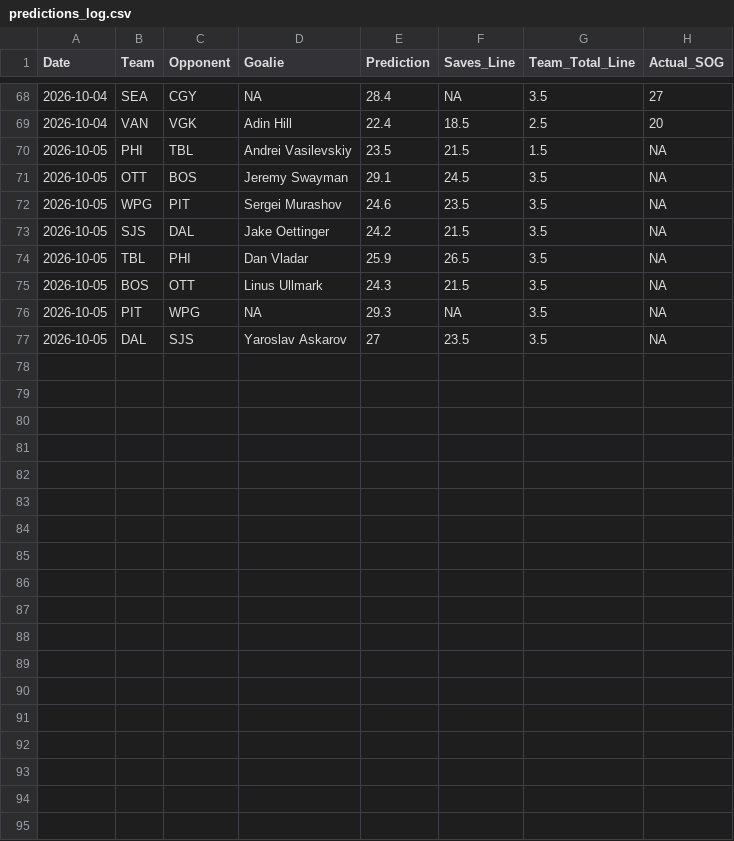
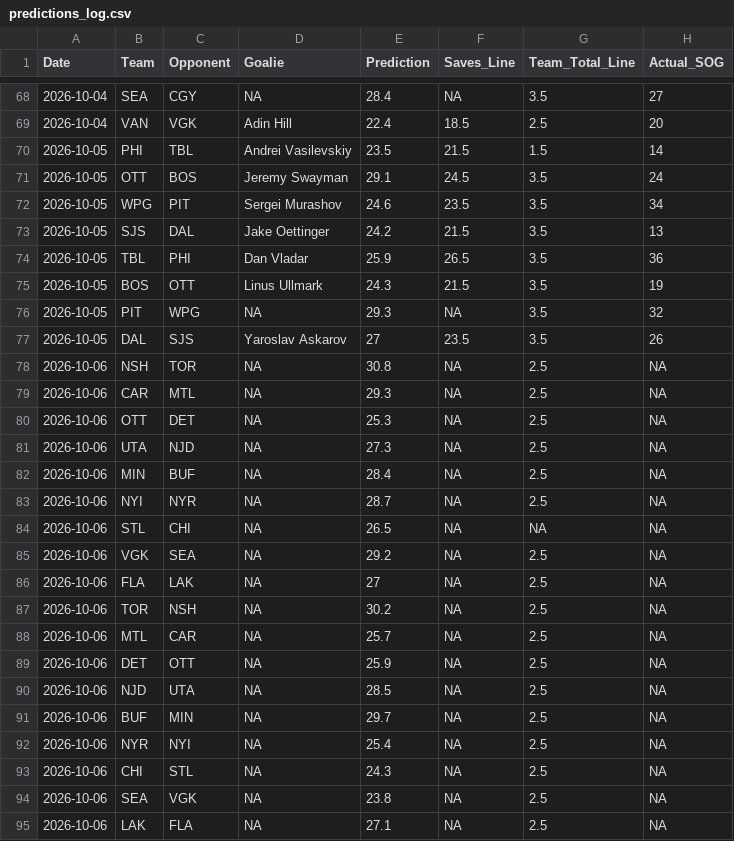
Before and after one commit to rysohn/nhl-sog-model, a CSV file: predictions_log.csv, drawn as a sheet; only a part is shown, gaps mark what is left out.

```diff
--- a/predictions_log.csv
+++ b/predictions_log.csv
@@ -69,9 +69,27 @@ Date,Team,Opponent,Goalie,Prediction,Saves_Line,Team_Total_Line,Actual_SOG
 2026-10-04,VAN,VGK,Adin Hill,22.4,18.5,2.5,20
-2026-10-05,PHI,TBL,Andrei Vasilevskiy,23.5,21.5,1.5,NA
-2026-10-05,OTT,BOS,Jeremy Swayman,29.1,24.5,3.5,NA
-2026-10-05,WPG,PIT,Sergei Murashov,24.6,23.5,3.5,NA
-2026-10-05,SJS,DAL,Jake Oettinger,24.2,21.5,3.5,NA
-2026-10-05,TBL,PHI,Dan Vladar,25.9,26.5,3.5,NA
-2026-10-05,BOS,OTT,Linus Ullmark,24.3,21.5,3.5,NA
-2026-10-05,PIT,WPG,NA,29.3,NA,3.5,NA
-2026-10-05,DAL,SJS,Yaroslav Askarov,27,23.5,3.5,NA
+2026-10-05,PHI,TBL,Andrei Vasilevskiy,23.5,21.5,1.5,14
+2026-10-05,OTT,BOS,Jeremy Swayman,29.1,24.5,3.5,24
+2026-10-05,WPG,PIT,Sergei Murashov,24.6,23.5,3.5,34
+2026-10-05,SJS,DAL,Jake Oettinger,24.2,21.5,3.5,13
+2026-10-05,TBL,PHI,Dan Vladar,25.9,26.5,3.5,36
+2026-10-05,BOS,OTT,Linus Ullmark,24.3,21.5,3.5,19
+2026-10-05,PIT,WPG,NA,29.3,NA,3.5,32
+2026-10-05,DAL,SJS,Yaroslav Askarov,27,23.5,3.5,26
+2026-10-06,NSH,TOR,NA,30.8,NA,2.5,NA
+2026-10-06,CAR,MTL,NA,29.3,NA,2.5,NA
+2026-10-06,OTT,DET,NA,25.3,NA,2.5,NA
+2026-10-06,UTA,NJD,NA,27.3,NA,2.5,NA
+2026-10-06,MIN,BUF,NA,28.4,NA,2.5,NA
+2026-10-06,NYI,NYR,NA,28.7,NA,2.5,NA
+2026-10-06,STL,CHI,NA,26.5,NA,NA,NA
+2026-10-06,VGK,SEA,NA,29.2,NA,2.5,NA
+2026-10-06,FLA,LAK,NA,27,NA,2.5,NA
+2026-10-06,TOR,NSH,NA,30.2,NA,2.5,NA
+2026-10-06,MTL,CAR,NA,25.7,NA,2.5,NA
+2026-10-06,DET,OTT,NA,25.9,NA,2.5,NA
+2026-10-06,NJD,UTA,NA,28.5,NA,2.5,NA
+2026-10-06,BUF,MIN,NA,29.7,NA,2.5,NA
+2026-10-06,NYR,NYI,NA,25.4,NA,2.5,NA
+2026-10-06,CHI,STL,NA,24.3,NA,2.5,NA
+2026-10-06,SEA,VGK,NA,23.8,NA,2.5,NA
+2026-10-06,LAK,FLA,NA,27.1,NA,2.5,NA
```
Also changed, not shown: 2 other files.
